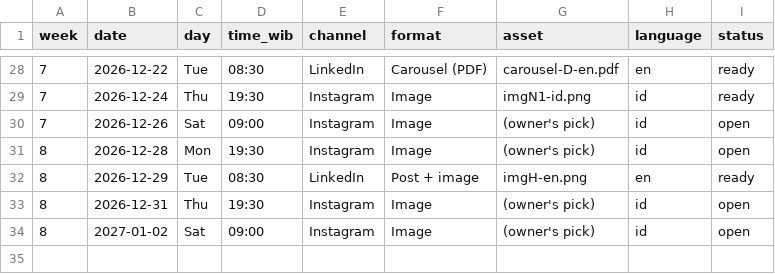
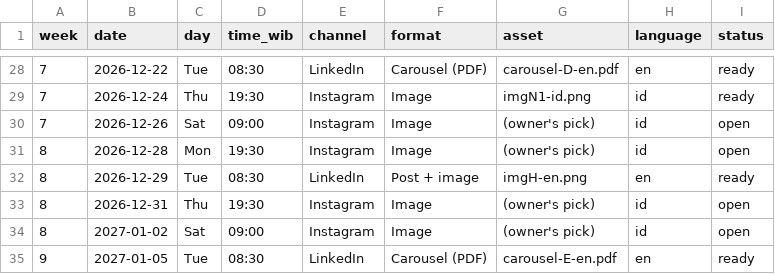
Before and after one commit to hystericmoon/muslimdaily, a CSV file: marketing/calendar.csv, drawn as a sheet; only a part is shown, gaps mark what is left out.

```diff
--- a/marketing/calendar.csv
+++ b/marketing/calendar.csv
@@ -34 +34,2 @@ week,date,day,time_wib,channel,format,asset,language,status
 8,2027-01-02,Sat,09:00,Instagram,Image,(owner's pick),id,open
+9,2027-01-05,Tue,08:30,LinkedIn,Carousel (PDF),carousel-E-en.pdf,en,ready
```
Also changed, not shown: 1 other file.
